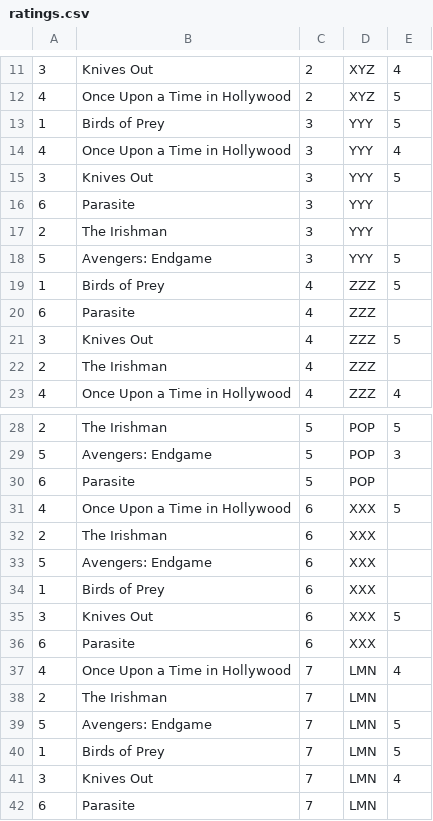
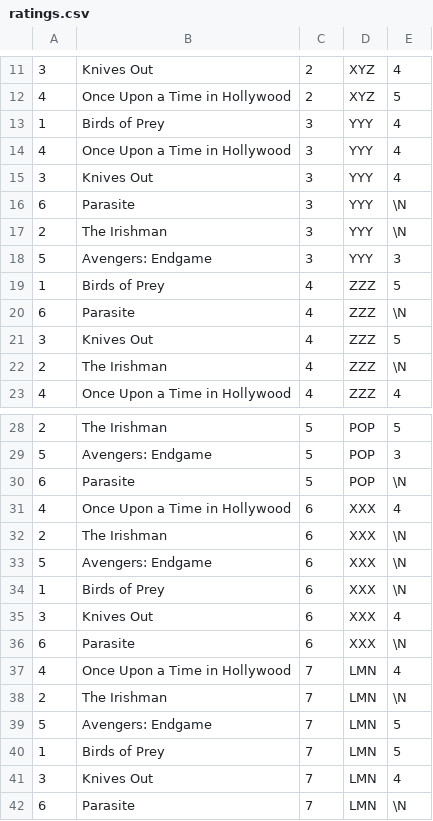
Before and after one commit to kamathvk1982/Data607-Week02, a CSV file: ratings.csv, drawn as a sheet; only a part is shown, gaps mark what is left out; the diff names each change by its address in the sheet, - before the commit and + after, or states it on an @@ line.

```diff
--- a/ratings.csv
+++ b/ratings.csv
-E13: 5
+E13: 4
-E15: 5
+E15: 4
-E16:E17: (empty)
+E16:E17: \N
-E18: 5
+E18: 3
-E20: (empty)
+E20: \N
-E22: (empty)
+E22: \N
-E30: (empty)
+E30: \N
-E31: 5
+E31: 4
-E32:E34: (empty)
+E32:E34: \N
-E35: 5
+E35: 4
-E36: (empty)
+E36: \N
-E38: (empty)
+E38: \N
-E42: (empty)
+E42: \N
```
Also changed, not shown: 1 other file.
